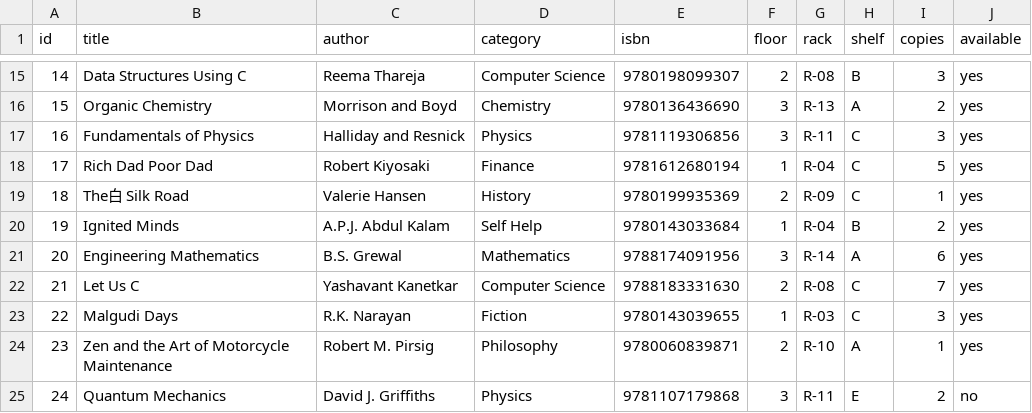
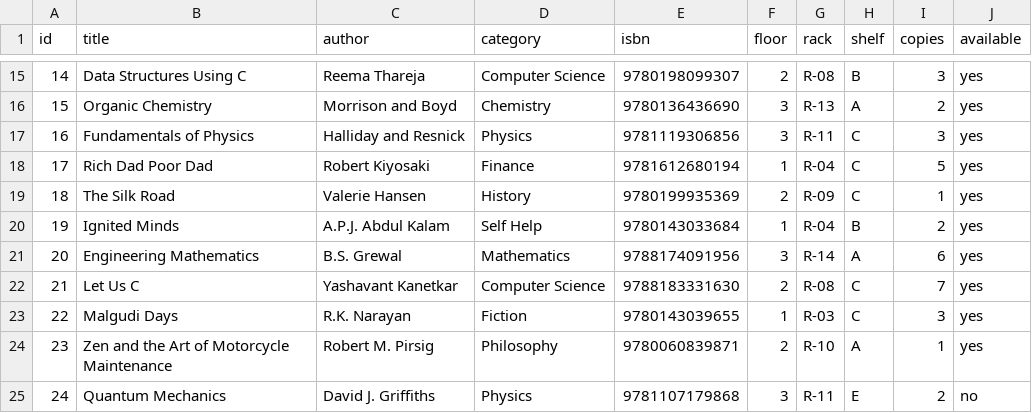
Before and after one commit to PRO-CODER90/Library-Search, a CSV file: backend/sample-data/sample-books.csv, drawn as a sheet; only a part is shown, gaps mark what is left out.

```diff
--- a/backend/sample-data/sample-books.csv
+++ b/backend/sample-data/sample-books.csv
@@ -18,3 +18,3 @@ id,title,author,category,isbn,floor,rack,shelf,copies,available
 17,Rich Dad Poor Dad,Robert Kiyosaki,Finance,9781612680194,1,R-04,C,5,yes
-18,The白 Silk Road,Valerie Hansen,History,9780199935369,2,R-09,C,1,yes
+18,The Silk Road,Valerie Hansen,History,9780199935369,2,R-09,C,1,yes
 19,Ignited Minds,A.P.J. Abdul Kalam,Self Help,9780143033684,1,R-04,B,2,yes
```
Also changed, not shown: 17 other files.
